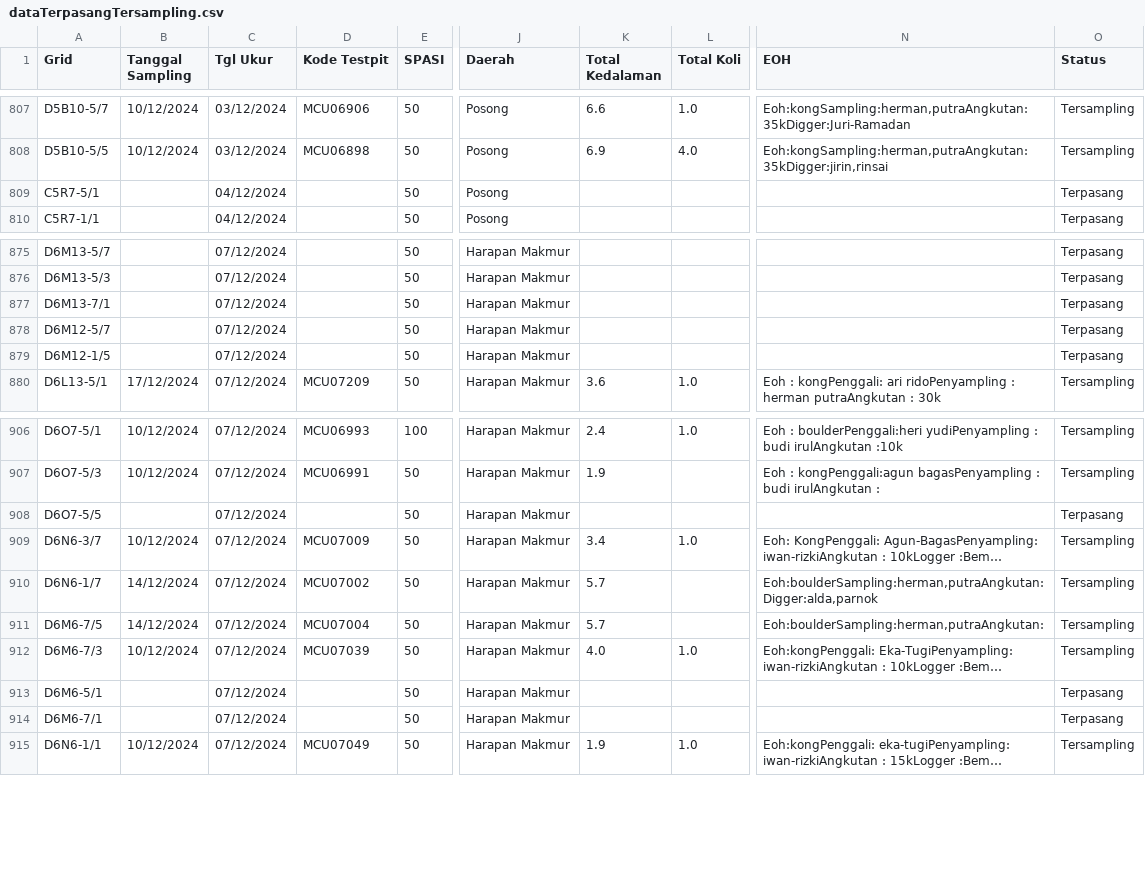
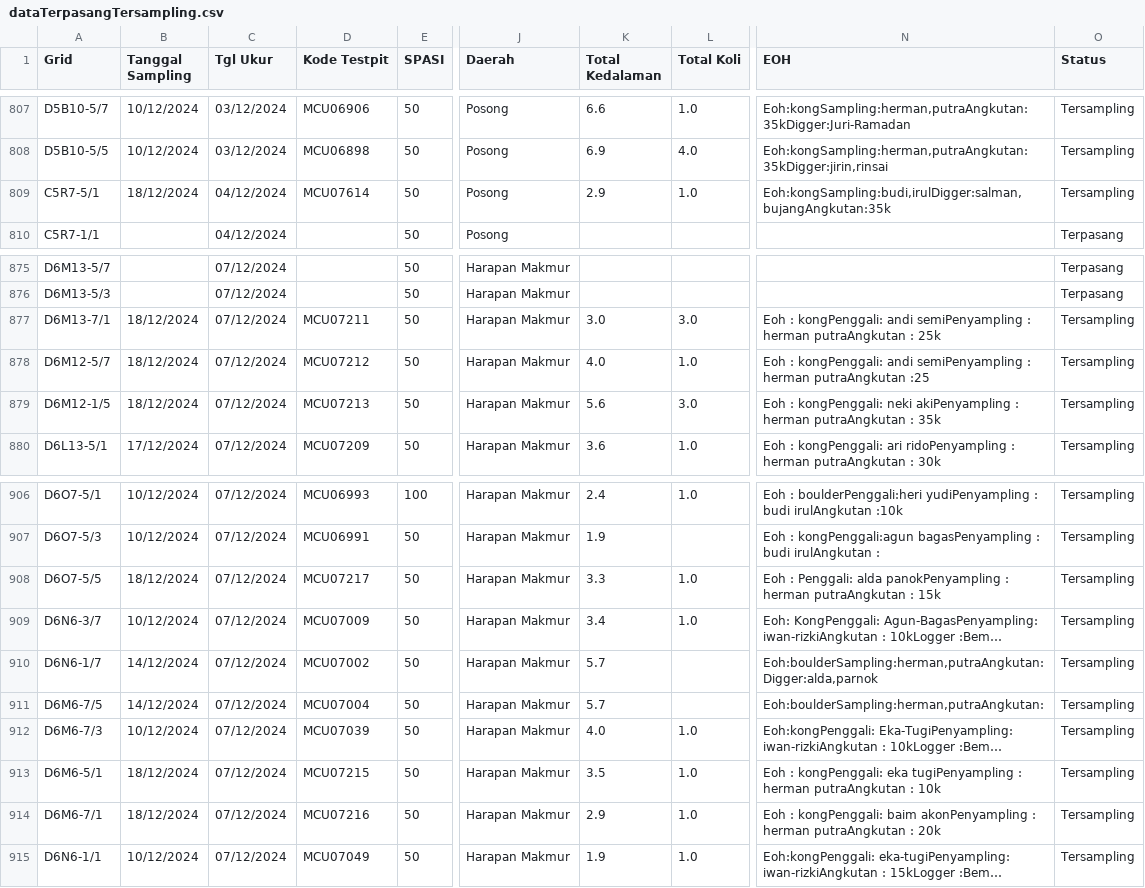
Before and after one commit to wattug/Exploration_Dashboard, a CSV file: dataTerpasangTersampling.csv, drawn as a sheet; only a part is shown, gaps mark what is left out; long unchanged cells end in …; the diff covers the shown part only; the diff names each change by its address in the sheet, - before the commit and + after, or states it on an @@ line.

Commit message:
add sampling progress 18/12/2024

```diff
--- a/dataTerpasangTersampling.csv
+++ b/dataTerpasangTersampling.csv
-B809 (Tanggal Sampling): (empty)
+B809 (Tanggal Sampling): 18/12/2024
-D809 (Kode Testpit): (empty)
+D809 (Kode Testpit): MCU07614
-K809 (Total Kedalaman): (empty)
+K809 (Total Kedalaman): 2.9
-L809 (Total Koli): (empty)
+L809 (Total Koli): 1.0
-N809 (EOH): (empty)
+N809 (EOH): Eoh:kongSampling:budi,irulDigger:salman,bujangAngkutan:35k
-O809 (Status): Terpasang
+O809 (Status): Tersampling
-B877:B879 (Tanggal Sampling): (empty)
+B877:B879 (Tanggal Sampling): 18/12/2024
-D877 (Kode Testpit): (empty)
+D877 (Kode Testpit): MCU07211
-K877 (Total Kedalaman): (empty)
+K877 (Total Kedalaman): 3.0
-L877 (Total Koli): (empty)
+L877 (Total Koli): 3.0
-N877 (EOH): (empty)
+N877 (EOH): Eoh : kongPenggali: andi semiPenyampling : herman putraAngkutan : 25k
-O877:O879 (Status): Terpasang
+O877:O879 (Status): Tersampling
-D878 (Kode Testpit): (empty)
+D878 (Kode Testpit): MCU07212
-K878 (Total Kedalaman): (empty)
+K878 (Total Kedalaman): 4.0
-L878 (Total Koli): (empty)
+L878 (Total Koli): 1.0
-N878 (EOH): (empty)
+N878 (EOH): Eoh : kongPenggali: andi semiPenyampling : herman putraAngkutan :25
-D879 (Kode Testpit): (empty)
+D879 (Kode Testpit): MCU07213
-K879 (Total Kedalaman): (empty)
+K879 (Total Kedalaman): 5.6
-L879 (Total Koli): (empty)
+L879 (Total Koli): 3.0
-N879 (EOH): (empty)
+N879 (EOH): Eoh : kongPenggali: neki akiPenyampling : herman putraAngkutan : 35k
-B908 (Tanggal Sampling): (empty)
+B908 (Tanggal Sampling): 18/12/2024
-D908 (Kode Testpit): (empty)
+D908 (Kode Testpit): MCU07217
-K908 (Total Kedalaman): (empty)
+K908 (Total Kedalaman): 3.3
-L908 (Total Koli): (empty)
+L908 (Total Koli): 1.0
-N908 (EOH): (empty)
+N908 (EOH): Eoh : Penggali: alda panokPenyampling : herman putraAngkutan : 15k
-O908 (Status): Terpasang
+O908 (Status): Tersampling
-B913:B914 (Tanggal Sampling): (empty)
+B913:B914 (Tanggal Sampling): 18/12/2024
-D913 (Kode Testpit): (empty)
+D913 (Kode Testpit): MCU07215
-K913 (Total Kedalaman): (empty)
+K913 (Total Kedalaman): 3.5
-L913:L914 (Total Koli): (empty)
+L913:L914 (Total Koli): 1.0
-N913 (EOH): (empty)
+N913 (EOH): Eoh : kongPenggali: eka tugiPenyampling : herman putraAngkutan : 10k
-O913:O914 (Status): Terpasang
+O913:O914 (Status): Tersampling
-D914 (Kode Testpit): (empty)
+D914 (Kode Testpit): MCU07216
-K914 (Total Kedalaman): (empty)
+K914 (Total Kedalaman): 2.9
-N914 (EOH): (empty)
+N914 (EOH): Eoh : kongPenggali: baim akonPenyampling : herman putraAngkutan : 20k
```
Also changed, not shown: 119 edited cells elsewhere in this file, 1 other file.
